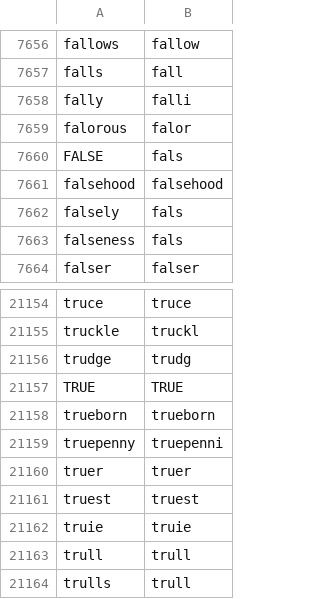
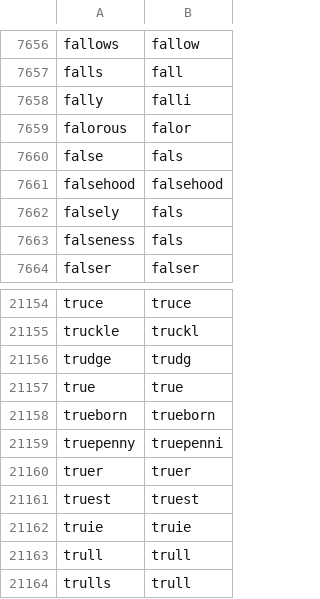
Before and after one commit to jamesturk/jellyfish-testdata-OBSOLETE, a CSV file: porter.csv, drawn as a sheet; only a part is shown, gaps mark what is left out.

Commit message:
lower case

```diff
--- a/porter.csv
+++ b/porter.csv
@@ -7659,3 +7659,3 @@ fally,falli
 falorous,falor
-FALSE,fals
+false,fals
 falsehood,falsehood
@@ -21156,3 +21156,3 @@ truckle,truckl
 trudge,trudg
-TRUE,TRUE
+true,true
 trueborn,trueborn
```
